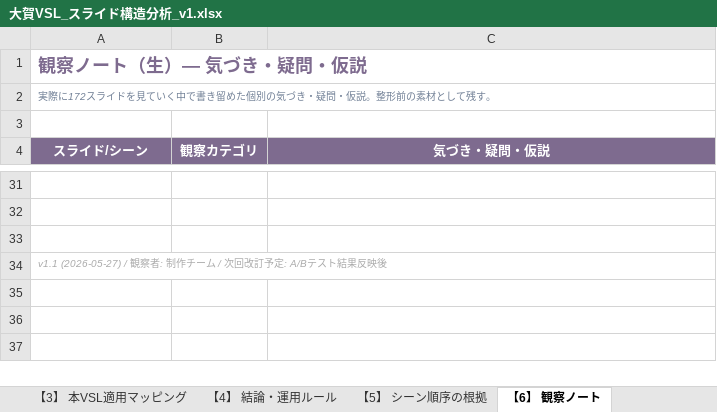
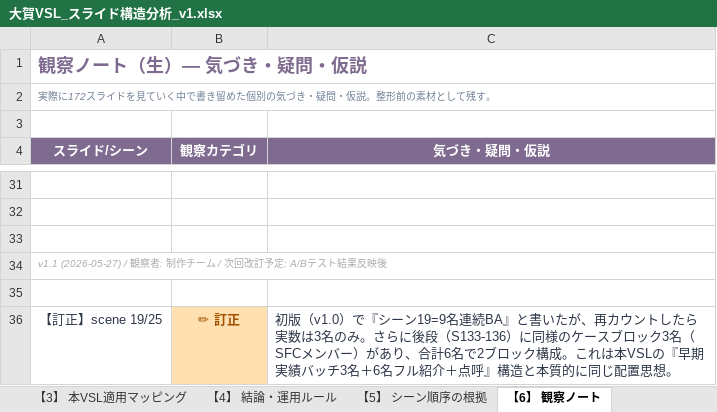
Before and after one commit to lazy3128-design/my-website, an Excel workbook: VSL/大賀VSL_スライド構造分析_v1.xlsx, sheet 【6】 観察ノート, drawn as a sheet; only a part is shown, gaps mark what is left out; values as stored, in another font and other column widths than the file's, no borders; the diff names each change by its address in the sheet, - before the commit and + after, or states it on an @@ line.

```diff
--- a/VSL/大賀VSL_スライド構造分析_v1.xlsx (sheet 【6】 観察ノート)
+++ b/VSL/大賀VSL_スライド構造分析_v1.xlsx (sheet 【6】 観察ノート)
+row 35: (empty)
+row 36: 【訂正】scene 19/25 | ✏ 訂正 | 初版（v1.0）で『シーン19=9名連続BA』と書いたが、再カウントしたら実数は3名のみ。さらに後段（S133-136）に同様のケースブロック3名（SFCメンバー）があり、合計6名で2ブロック構成。これは本VSLの『早期実績バッチ3名＋6名フル紹介＋点呼』構造と本質的に同じ配置思想。
```
Also changed, not shown: sheet 【1】 シーン構造一覧, other sheet tabs, charts or pictures.
